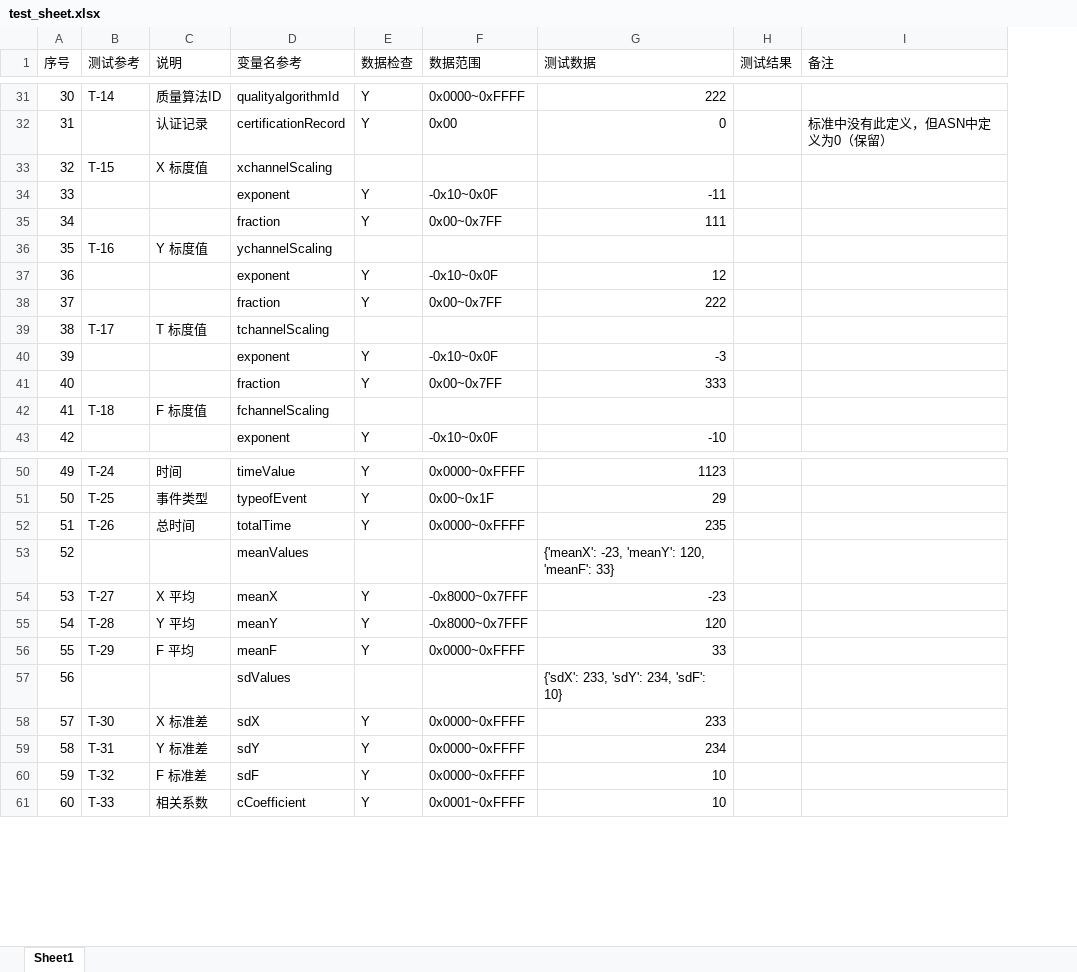
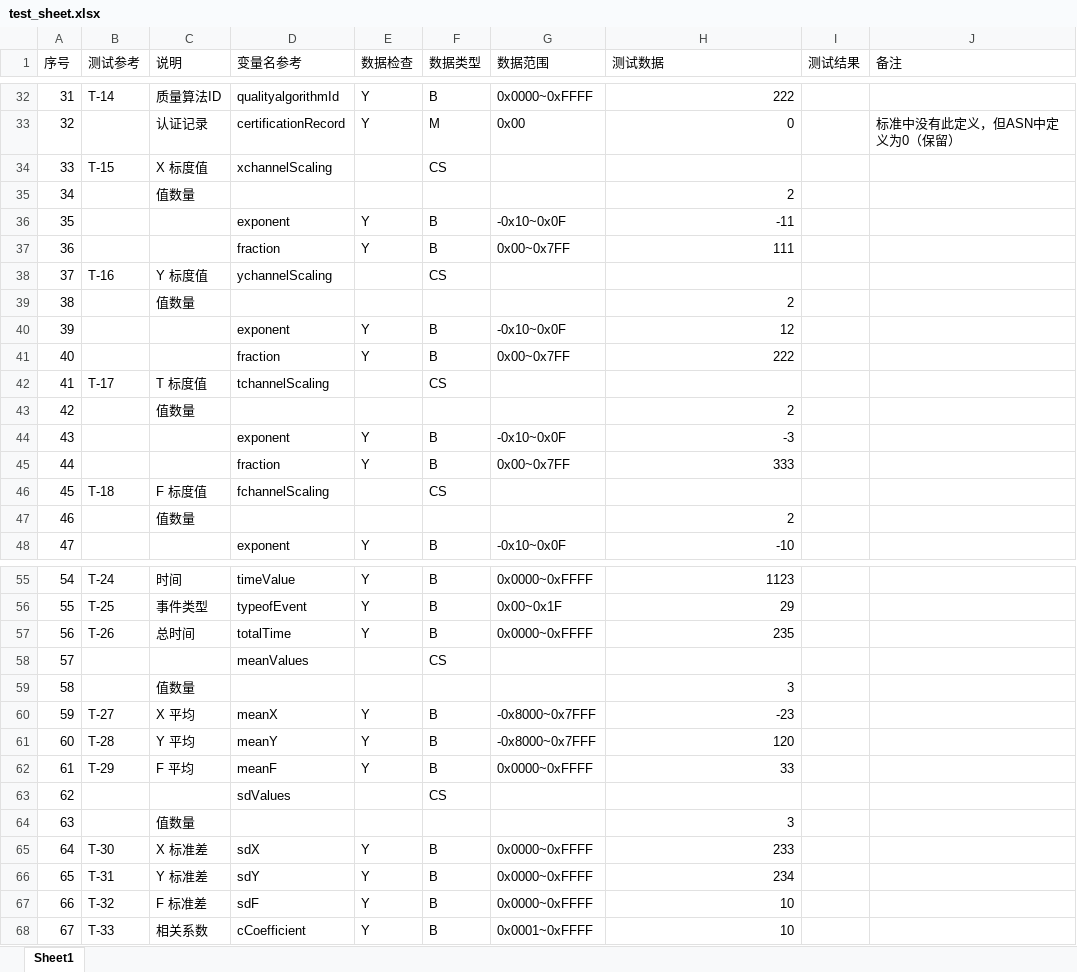
Before and after one commit to jamess010/SignDataTest, an Excel workbook: test_sheet.xlsx, sheet Sheet1, drawn as a sheet; only a part is shown, gaps mark what is left out; values as stored, in another font and other column widths than the file's, no borders; addresses are those after the commit; the diff covers the shown part only; the diff names each change by its address in the sheet, - before the commit and + after, or states it on an @@ line.

```diff
--- a/test_sheet.xlsx (sheet Sheet1)
+++ b/test_sheet.xlsx (sheet Sheet1)
+column F (数据类型), rows 32-34: B | M | CS; rows 36-38: B | B | CS; rows 40-42: B | B | CS; rows 44-46: B | B | CS; row 48: B; rows 55-58: B | B | B | CS; rows 60-63: B | B | B | CS; rows 65-68: all B
@@ column A (序号) renumbered from row 20 down @@
+row 35: 34 |  | 值数量 |  |  |  |  | 2
+row 39: 38 |  | 值数量 |  |  |  |  | 2
+row 43: 42 |  | 值数量 |  |  |  |  | 2
+row 47: 46 |  | 值数量 |  |  |  |  | 2
-H58 (测试数据): {'meanX': -23, 'meanY': 120, 'meanF': 33}
+H58 (测试数据): (empty)
+row 59: 58 |  | 值数量 |  |  |  |  | 3
-H63 (测试数据): {'sdX': 233, 'sdY': 234, 'sdF': 10}
+H63 (测试数据): (empty)
+row 64: 63 |  | 值数量 |  |  |  |  | 3
```
Also changed, not shown: 1 added row and 2 edited cells elsewhere in this sheet, 1 other file.
